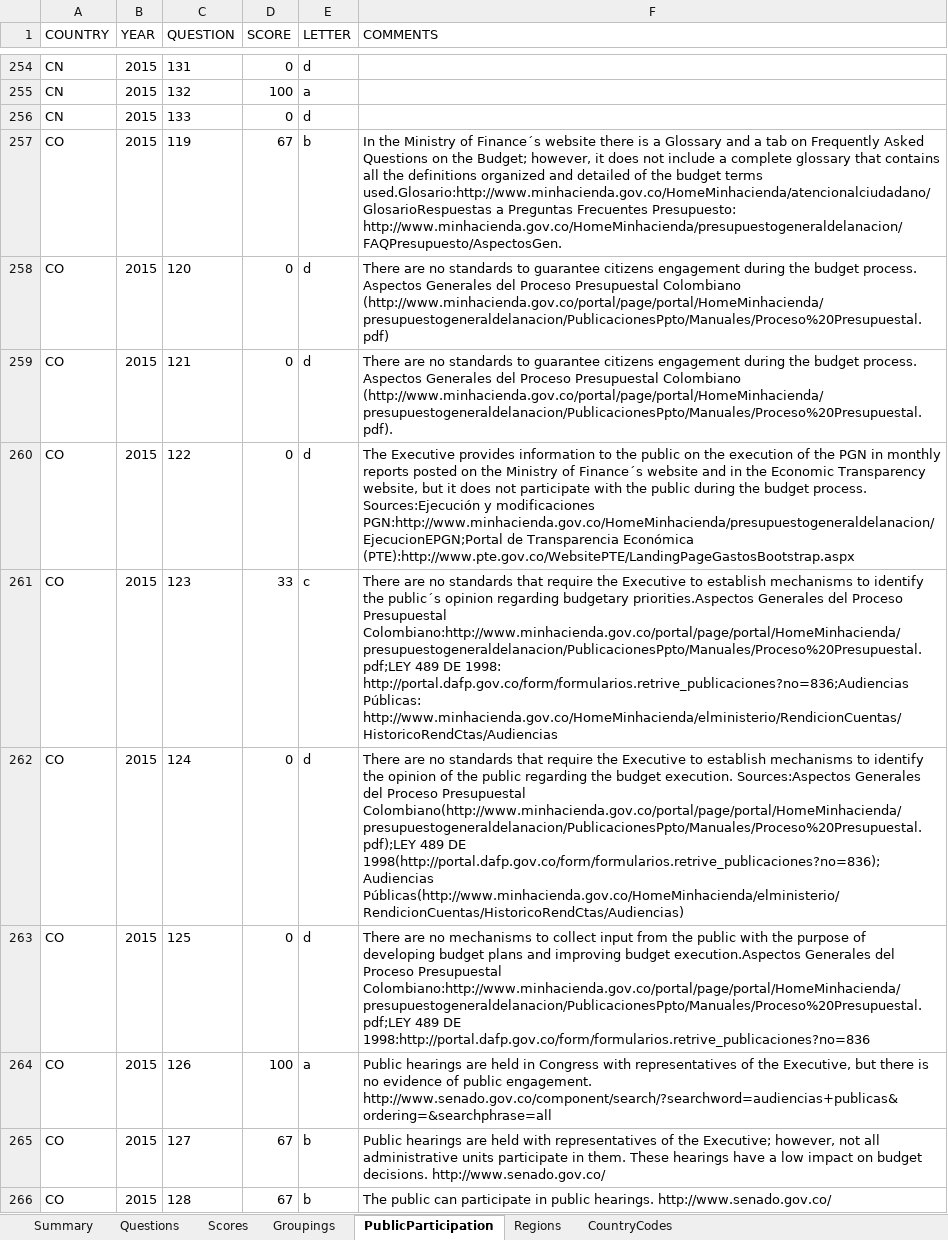
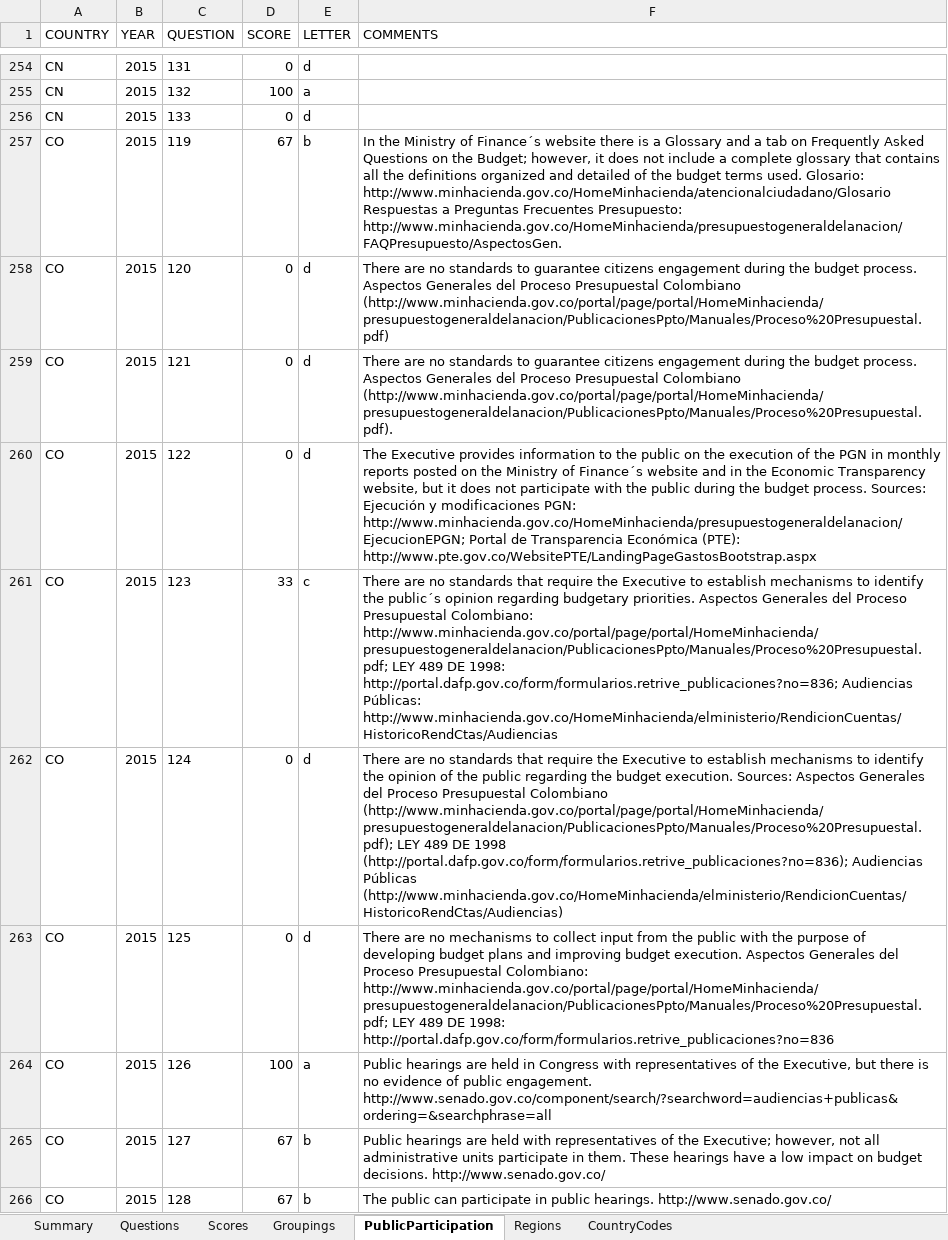
Before and after one commit to okfn/ibp-explorer, an Excel workbook: explorer/assets/downloads/ibp_data_2015.xlsx, sheet PublicParticipation, drawn as a sheet; only a part is shown, gaps mark what is left out; values as stored, in another font and other column widths than the file's, no borders; ↵ is a line break in a cell; the diff covers the shown part only; the diff names each change by its address in the sheet, - before the commit and + after, or states it on an @@ line.

```diff
--- a/explorer/assets/downloads/ibp_data_2015.xlsx (sheet PublicParticipation)
+++ b/explorer/assets/downloads/ibp_data_2015.xlsx (sheet PublicParticipation)
-F257 (COMMENTS): …budget terms used.Glosario:http://www.minhacienda.gov.co/HomeMinhacienda/atencionalciudadano/GlosarioRespuestas a Preguntas…
+F257 (COMMENTS): …budget terms used. Glosario: http://www.minhacienda.gov.co/HomeMinhacienda/atencionalciudadano/Glosario ↵ Respuestas a Preguntas…
-F260 (COMMENTS): …budget process. Sources:Ejecución y modificaciones PGN:http://www.minhacienda.gov.co/HomeMinhacienda/presupuestogeneraldelanacion/EjecucionEPGN;Portal de Transparencia Económica (PTE):http://www.pte.gov.co/WebsitePTE/LandingPageGastosBootstrap.aspx
+F260 (COMMENTS): …budget process. Sources: Ejecución y modificaciones PGN: http://www.minhacienda.gov.co/HomeMinhacienda/presupuestogeneraldelanacion/EjecucionEPGN; Portal de Transparencia Económica (PTE): http://www.pte.gov.co/WebsitePTE/LandingPageGastosBootstrap.aspx
-F261 (COMMENTS): …regarding budgetary priorities.Aspectos Generales del Proceso Presupuestal Colombiano:http://www.minhacienda.gov.co/portal/page/portal/HomeMinhacienda/presupuestogeneraldelanacion/PublicacionesPpto/Manuales/Proceso%20Presupuestal.pdf;LEY 489 DE 1998: http://portal.dafp.gov.co/form/formularios.retrive_publicaciones?no=836;Audiencias Públicas: http://www.minhacienda.gov.co/HomeMinhacienda/elministerio/RendicionCuentas/HistoricoRendCtas/Audiencias
+F261 (COMMENTS): …regarding budgetary priorities. Aspectos Generales del Proceso Presupuestal Colombiano: http://www.minhacienda.gov.co/portal/page/portal/HomeMinhacienda/presupuestogeneraldelanacion/PublicacionesPpto/Manuales/Proceso%20Presupuestal.pdf; LEY 489 DE 1998: http://portal.dafp.gov.co/form/formularios.retrive_publicaciones?no=836; Audiencias Públicas: http://www.minhacienda.gov.co/HomeMinhacienda/elministerio/RendicionCuentas/HistoricoRendCtas/Audiencias
-F262 (COMMENTS): …budget execution. Sources:Aspectos Generales del Proceso Presupuestal Colombiano(http://www.minhacienda.gov.co/portal/page/portal/HomeMinhacienda/presupuestogeneraldelanacion/PublicacionesPpto/Manuales/Proceso%20Presupuestal.pdf);LEY 489 DE 1998(http://portal.dafp.gov.co/form/formularios.retrive_publicaciones?no=836);Audiencias Públicas(http://www.minhacienda.gov.co/HomeMinhacienda/elministerio/RendicionCuentas/HistoricoRendCtas/Audiencias)
+F262 (COMMENTS): …budget execution. Sources: Aspectos Generales del Proceso Presupuestal Colombiano (http://www.minhacienda.gov.co/portal/page/portal/HomeMinhacienda/presupuestogeneraldelanacion/PublicacionesPpto/Manuales/Proceso%20Presupuestal.pdf); LEY 489 DE 1998 (http://portal.dafp.gov.co/form/formularios.retrive_publicaciones?no=836); Audiencias Públicas (http://www.minhacienda.gov.co/HomeMinhacienda/elministerio/RendicionCuentas/HistoricoRendCtas/Audiencias)
-F263 (COMMENTS): …improving budget execution.Aspectos Generales del Proceso Presupuestal Colombiano:http://www.minhacienda.gov.co/portal/page/portal/HomeMinhacienda/presupuestogeneraldelanacion/PublicacionesPpto/Manuales/Proceso%20Presupuestal.pdf;LEY 489 DE 1998:http://portal.dafp.gov.co/form/formularios.retrive_publicaciones?no=836
+F263 (COMMENTS): …improving budget execution. Aspectos Generales del Proceso Presupuestal Colombiano: http://www.minhacienda.gov.co/portal/page/portal/HomeMinhacienda/presupuestogeneraldelanacion/PublicacionesPpto/Manuales/Proceso%20Presupuestal.pdf; LEY 489 DE 1998: http://portal.dafp.gov.co/form/formularios.retrive_publicaciones?no=836
```
Also changed, not shown: 90 edited cells elsewhere in this sheet, sheet Scores, explorer/assets/downloads/ibp_data_2006-2012.xlsx, explorer/assets/downloads/ibp_data_comparable.xlsx, 8 other files.
